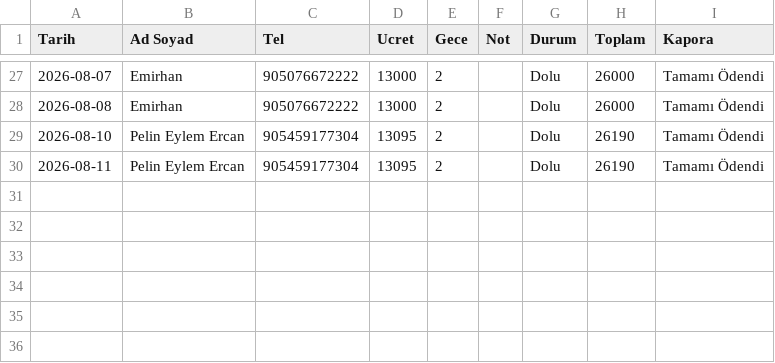
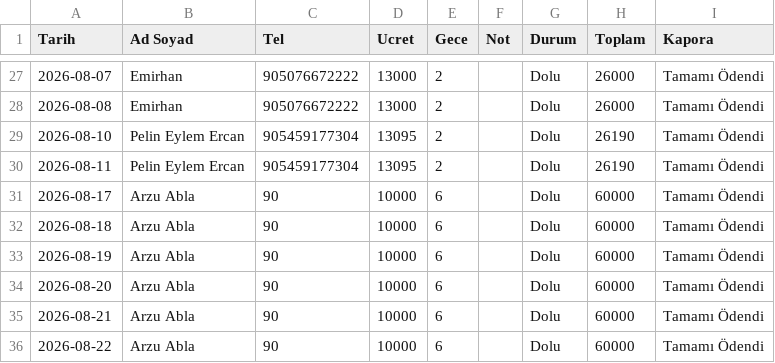
Before and after one commit to gorkeysdeniz/detayvalik, a CSV file: rez.csv, drawn as a sheet; only a part is shown, gaps mark what is left out; the diff names each change by its address in the sheet, - before the commit and + after, or states it on an @@ line.

Commit message:
🔄 Rezervasyon Güncellendi

```diff
--- a/rez.csv
+++ b/rez.csv
+row 31: 2026-08-17 | Arzu Abla | 90 | 10000 | 6 |  | Dolu | 60000 | Tamamı Ödendi
+row 32: 2026-08-18 | Arzu Abla | 90 | 10000 | 6 |  | Dolu | 60000 | Tamamı Ödendi
+row 33: 2026-08-19 | Arzu Abla | 90 | 10000 | 6 |  | Dolu | 60000 | Tamamı Ödendi
+row 34: 2026-08-20 | Arzu Abla | 90 | 10000 | 6 |  | Dolu | 60000 | Tamamı Ödendi
+row 35: 2026-08-21 | Arzu Abla | 90 | 10000 | 6 |  | Dolu | 60000 | Tamamı Ödendi
+row 36: 2026-08-22 | Arzu Abla | 90 | 10000 | 6 |  | Dolu | 60000 | Tamamı Ödendi
```
